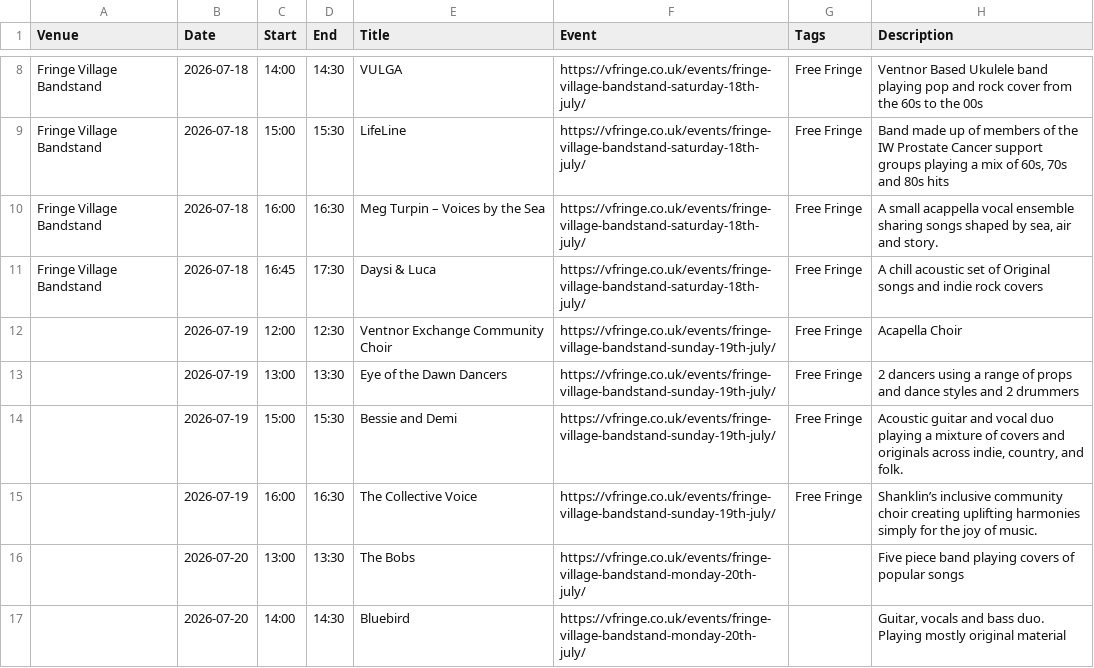
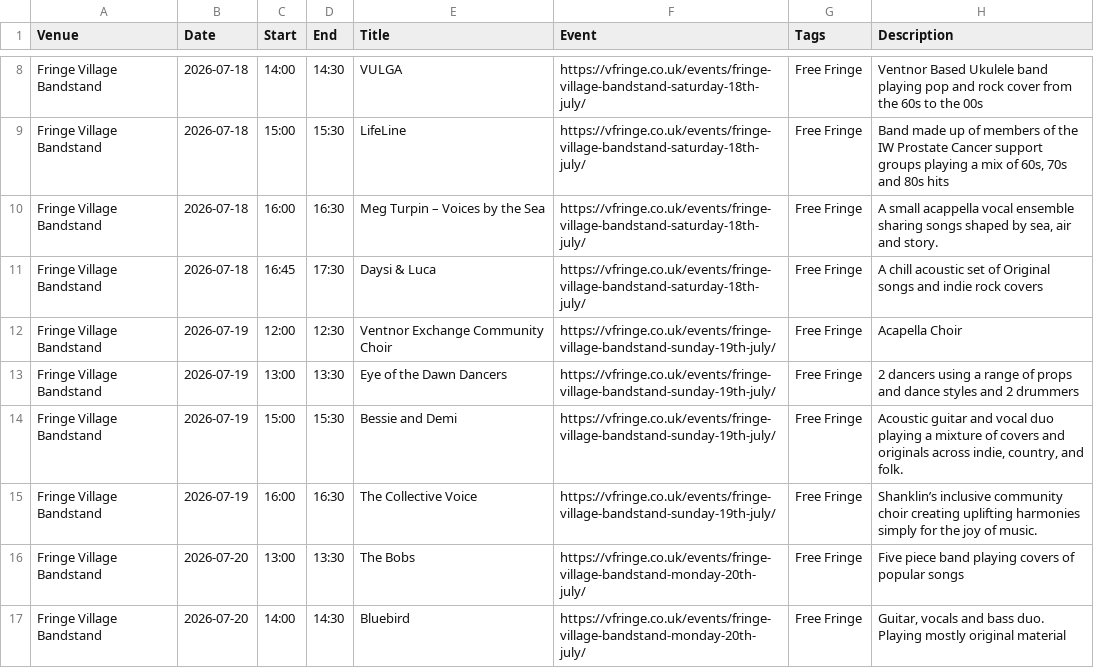
Before and after one commit to cgutteridge/vfringe2023, a TSV file: extras.tsv, drawn as a sheet; only a part is shown, gaps mark what is left out.

Commit message:
update extras

```diff
--- a/extras.tsv
+++ b/extras.tsv
@@ -11,7 +11,7 @@ Fringe Village Bandstand	2026-07-18	16:00	16:30	Meg Turpin – Voices by the Sea
 Fringe Village Bandstand	2026-07-18	16:45	17:30	Daysi & Luca	https://vfringe.co.uk/events/fringe-village-bandstand-saturday-18th-july/	Free Fringe	A chill acoustic set of Original songs and indie rock covers
-	2026-07-19	12:00	12:30	Ventnor Exchange Community Choir	https://vfringe.co.uk/events/fringe-village-bandstand-sunday-19th-july/	Free Fringe	Acapella Choir
-	2026-07-19	13:00	13:30	Eye of the Dawn Dancers	https://vfringe.co.uk/events/fringe-village-bandstand-sunday-19th-july/	Free Fringe	2 dancers using a range of props and dance styles and 2 drummers
-	2026-07-19	15:00	15:30	Bessie and Demi	https://vfringe.co.uk/events/fringe-village-bandstand-sunday-19th-july/	Free Fringe	Acoustic guitar and vocal duo playing a mixture of covers and originals across indie, country, and folk.
-	2026-07-19	16:00	16:30	The Collective Voice	https://vfringe.co.uk/events/fringe-village-bandstand-sunday-19th-july/	Free Fringe	Shanklin’s inclusive community choir creating uplifting harmonies simply for the joy of music.
-	2026-07-20	13:00	13:30	The Bobs	https://vfringe.co.uk/events/fringe-village-bandstand-monday-20th-july/		Five piece band playing covers of popular songs
-	2026-07-20	14:00	14:30	Bluebird	https://vfringe.co.uk/events/fringe-village-bandstand-monday-20th-july/		Guitar, vocals and bass duo. Playing mostly original material
+Fringe Village Bandstand	2026-07-19	12:00	12:30	Ventnor Exchange Community Choir	https://vfringe.co.uk/events/fringe-village-bandstand-sunday-19th-july/	Free Fringe	Acapella Choir
+Fringe Village Bandstand	2026-07-19	13:00	13:30	Eye of the Dawn Dancers	https://vfringe.co.uk/events/fringe-village-bandstand-sunday-19th-july/	Free Fringe	2 dancers using a range of props and dance styles and 2 drummers
+Fringe Village Bandstand	2026-07-19	15:00	15:30	Bessie and Demi	https://vfringe.co.uk/events/fringe-village-bandstand-sunday-19th-july/	Free Fringe	Acoustic guitar and vocal duo playing a mixture of covers and originals across indie, country, and folk.
+Fringe Village Bandstand	2026-07-19	16:00	16:30	The Collective Voice	https://vfringe.co.uk/events/fringe-village-bandstand-sunday-19th-july/	Free Fringe	Shanklin’s inclusive community choir creating uplifting harmonies simply for the joy of music.
+Fringe Village Bandstand	2026-07-20	13:00	13:30	The Bobs	https://vfringe.co.uk/events/fringe-village-bandstand-monday-20th-july/	Free Fringe	Five piece band playing covers of popular songs
+Fringe Village Bandstand	2026-07-20	14:00	14:30	Bluebird	https://vfringe.co.uk/events/fringe-village-bandstand-monday-20th-july/	Free Fringe	Guitar, vocals and bass duo. Playing mostly original material
```
